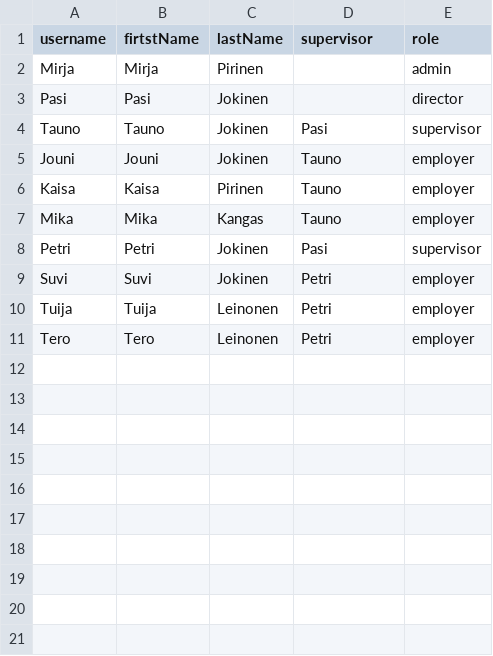
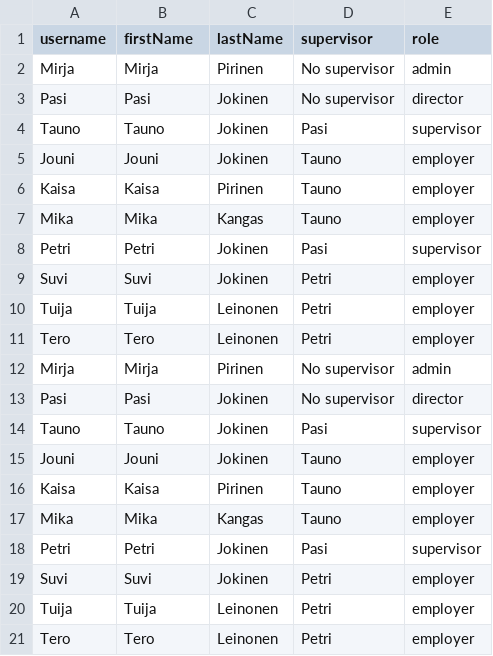
Before and after one commit to taunojokinen/tapas, a CSV file: backend/userlist.csv, drawn as a sheet.

```diff
--- a/backend/userlist.csv
+++ b/backend/userlist.csv
@@ -1,4 +1,14 @@
-username;firtstName;lastName;supervisor;role
-Mirja;Mirja;Pirinen;;admin
-Pasi;Pasi;Jokinen;;director
+username;firstName;lastName;supervisor;role
+Mirja;Mirja;Pirinen;No supervisor;admin
+Pasi;Pasi;Jokinen;No supervisor;director
+Tauno;Tauno;Jokinen;Pasi;supervisor
+Jouni;Jouni;Jokinen;Tauno;employer
+Kaisa;Kaisa;Pirinen;Tauno;employer
+Mika;Mika;Kangas;Tauno;employer
+Petri;Petri;Jokinen;Pasi;supervisor
+Suvi;Suvi;Jokinen;Petri;employer
+Tuija;Tuija;Leinonen;Petri;employer
+Tero;Tero;Leinonen;Petri;employer
+Mirja;Mirja;Pirinen;No supervisor;admin
+Pasi;Pasi;Jokinen;No supervisor;director
 Tauno;Tauno;Jokinen;Pasi;supervisor
```
Also changed, not shown: 4 other files.
